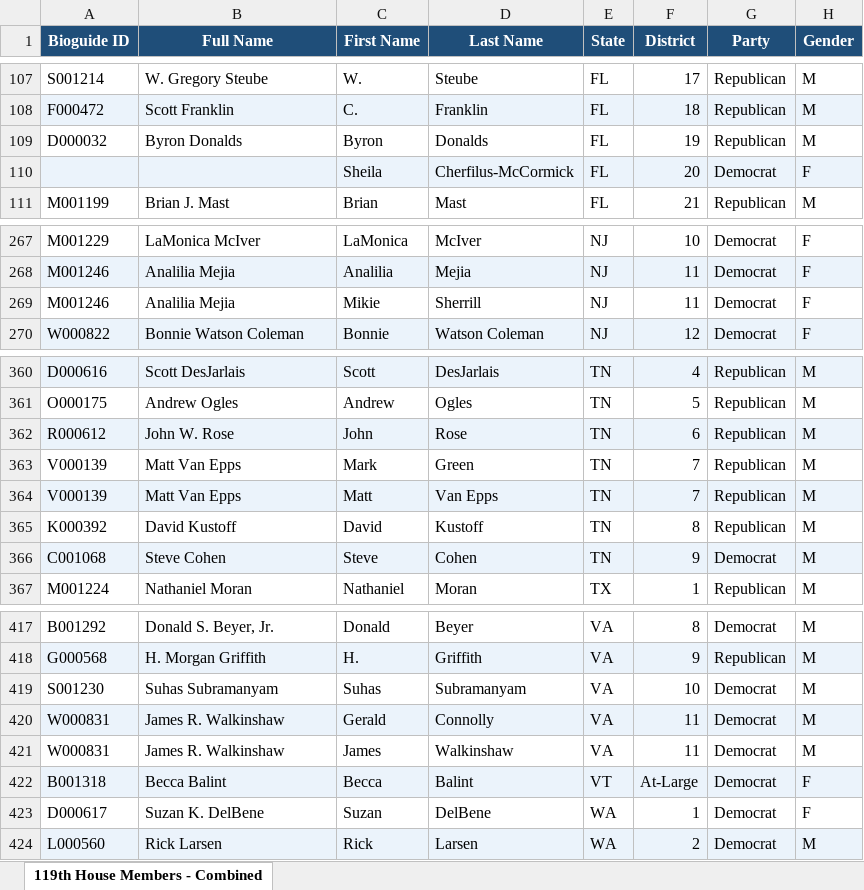
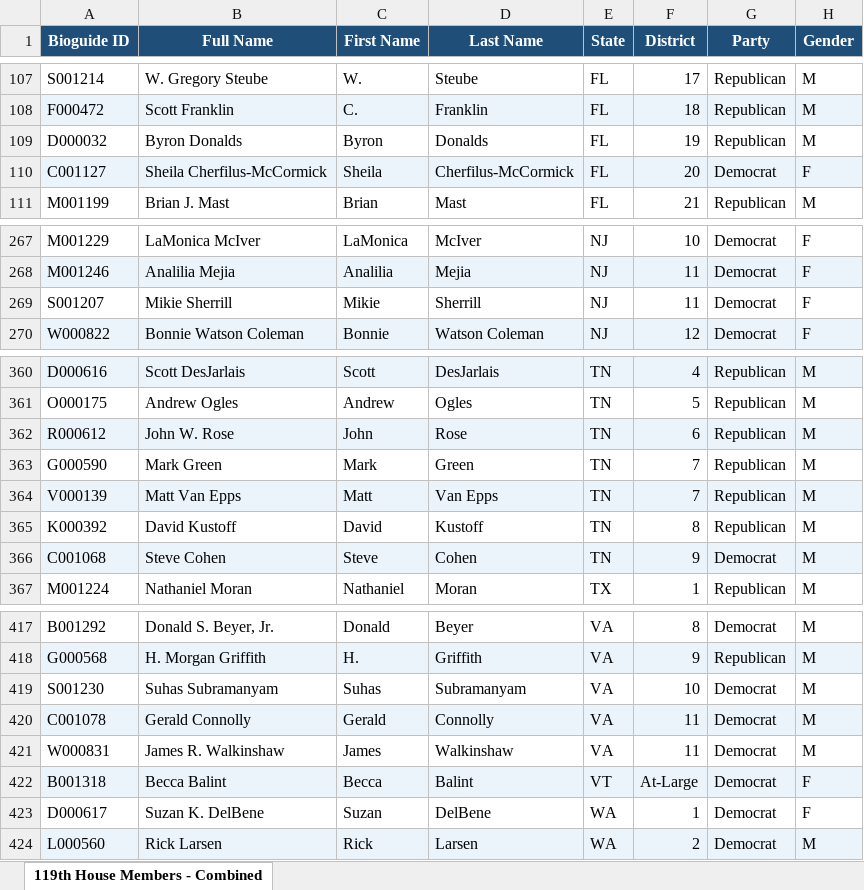
Before and after one commit to RiotWitch28/Prudence_SAI, an Excel workbook: data/master/119th_MASTER_LIST.xlsx, sheet 119th House Members - Combined, drawn as a sheet; only a part is shown, gaps mark what is left out; values as stored, in another font and other column widths than the file's, no borders; the diff covers the shown part only; the diff names each change by its address in the sheet, - before the commit and + after, or states it on an @@ line.

```diff
--- a/data/master/119th_MASTER_LIST.xlsx (sheet 119th House Members - Combined)
+++ b/data/master/119th_MASTER_LIST.xlsx (sheet 119th House Members - Combined)
-A110 (Bioguide ID): (empty)
+A110 (Bioguide ID): C001127
-B110 (Full Name): (empty)
+B110 (Full Name): Sheila Cherfilus-McCormick
-A269 (Bioguide ID): M001246
+A269 (Bioguide ID): S001207
-B269 (Full Name): Analilia Mejia
+B269 (Full Name): Mikie Sherrill
-A363 (Bioguide ID): V000139
+A363 (Bioguide ID): G000590
-B363 (Full Name): Matt Van Epps
+B363 (Full Name): Mark Green
-A420 (Bioguide ID): W000831
+A420 (Bioguide ID): C001078
-B420 (Full Name): James R. Walkinshaw
+B420 (Full Name): Gerald Connolly
```
Also changed, not shown: 16 edited cells elsewhere in this sheet, 6 other files.
